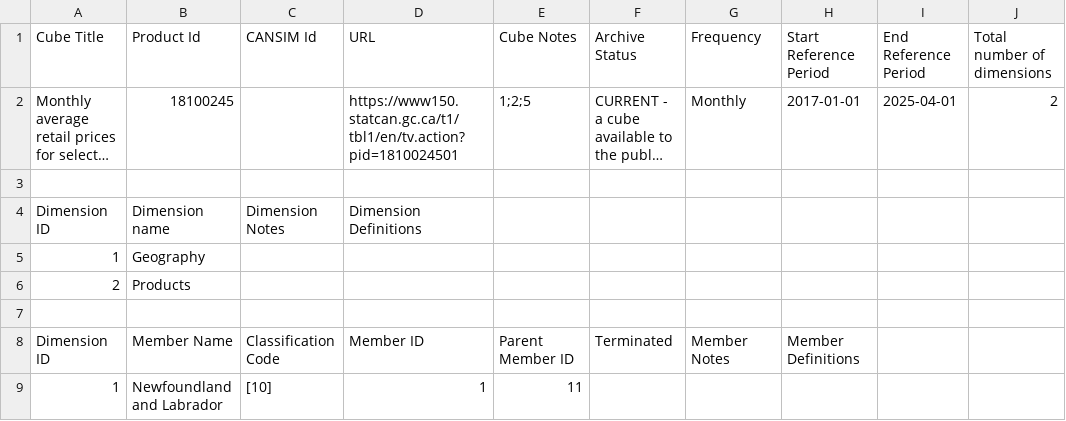
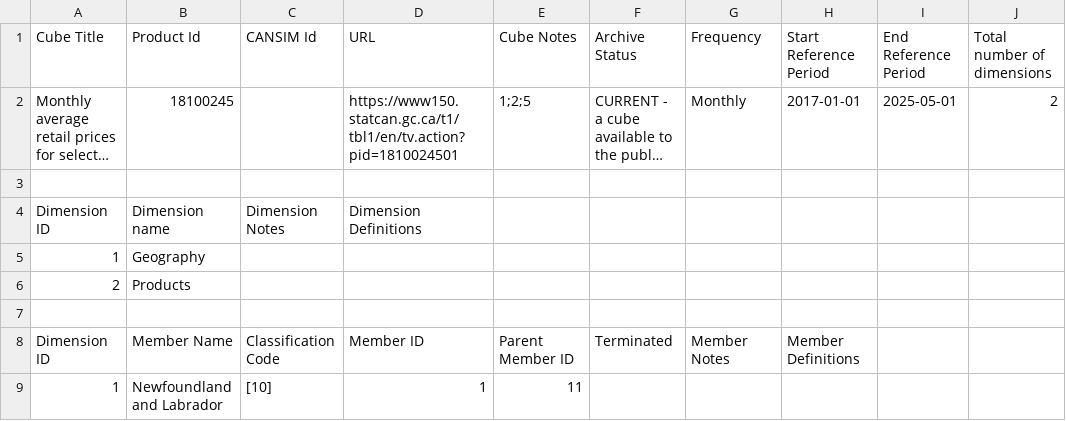
Before and after one commit to NicholasLina/grocery-index, a CSV file: statcan_18100245_extracted/18100245_MetaData.csv, drawn as a sheet; only a part is shown; long unchanged cells end in …; the diff names each change by its address in the sheet, - before the commit and + after, or states it on an @@ line.

```diff
--- a/statcan_18100245_extracted/18100245_MetaData.csv
+++ b/statcan_18100245_extracted/18100245_MetaData.csv
-I2 (End Reference Period): 2025-04-01
+I2 (End Reference Period): 2025-05-01
```
Also changed, not shown: 19 other files.
